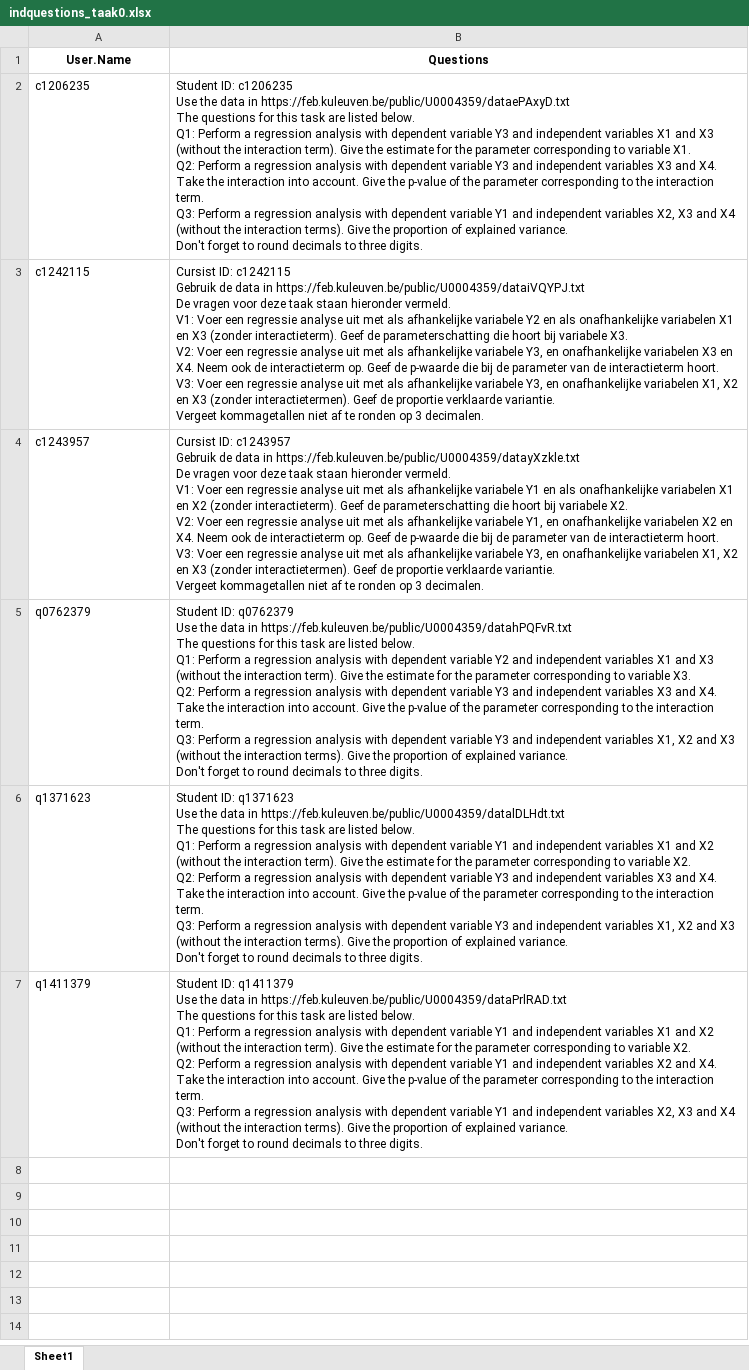
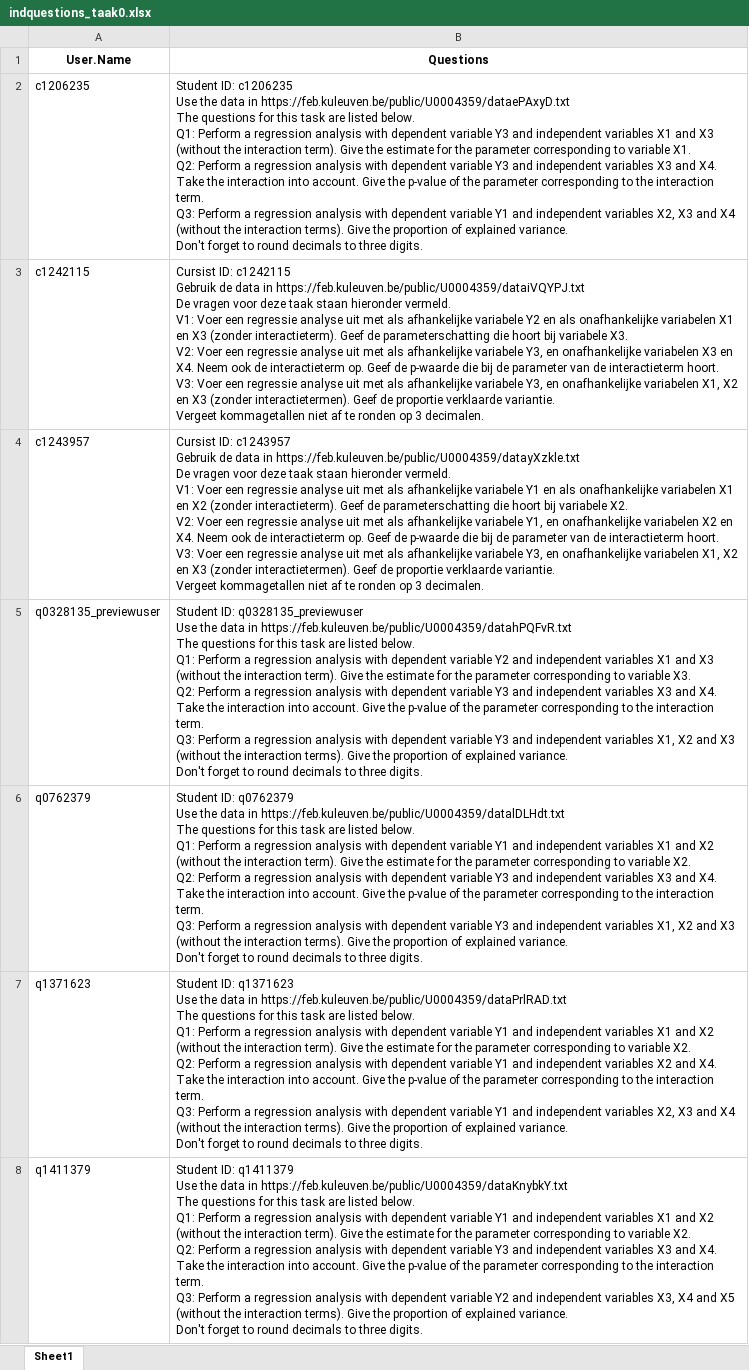
Before and after one commit to lwafula/projects, an Excel workbook: MVandebroek/TAKEN/TASK0/1. FILES/indquestions_taak0.xlsx, sheet Sheet1, drawn as a sheet; values as stored, in another font and other column widths than the file's, no borders; addresses are those after the commit; ↵ is a line break in a cell; the diff names each change by its address in the sheet, - before the commit and + after, or states it on an @@ line.

```diff
--- a/MVandebroek/TAKEN/TASK0/1. FILES/indquestions_taak0.xlsx (sheet Sheet1)
+++ b/MVandebroek/TAKEN/TASK0/1. FILES/indquestions_taak0.xlsx (sheet Sheet1)
+row 5: q0328135_previewuser | Student ID: q0328135_previewuser ↵ Use the data in https://feb.kuleuven.be/public/U0004359/datahPQFvR.txt ↵ The questions for this task are listed below. ↵ Q1: Perform a regression analysis with dependent variable Y2 and independent variables X1 and X3 (without the interaction term). Give the estimate for the parameter corresponding to variable X3. ↵ Q2: Perform a regression analysis with dependent variable Y3 and independent variables X3 and X4. Take the interaction into account. Give the p-value of the parameter corresponding to the interaction term. ↵ Q3: Perform a regression analysis with dependent variable Y3 and independent variables X1, X2 and X3 (without the interaction terms). Give the proportion of explained variance. ↵ Don't forget to round decimals to three digits.
-B6 (Questions): …data in https://feb.kuleuven.be/public/U0004359/datahPQFvR.txt ↵ The questions for this task are listed below. ↵ Q1: Perform a regression analysis with dependent variable Y2 and independent variables X1 and X3 (without the interaction term). Give the estimate for the parameter corresponding to variable X3. ↵ Q2: Perform…
+B6 (Questions): …data in https://feb.kuleuven.be/public/U0004359/datalDLHdt.txt ↵ The questions for this task are listed below. ↵ Q1: Perform a regression analysis with dependent variable Y1 and independent variables X1 and X2 (without the interaction term). Give the estimate for the parameter corresponding to variable X2. ↵ Q2: Perform…
-B7 (Questions): …data in https://feb.kuleuven.be/public/U0004359/datalDLHdt.txt ↵ The questions for this task are listed below. ↵ Q1: Perform a regression analysis with dependent variable Y1 and independent variables X1 and X2 (without the interaction term). Give the estimate for the parameter corresponding to variable X2. ↵ Q2: Perform a regression analysis with dependent variable Y3 and independent variables X3 and X4. Take the interaction into account. Give the p-value of the parameter corresponding to the interaction term. ↵ Q3: Perform a regression analysis with dependent variable Y3 and independent variables X1, X2 and X3 (without the…
+B7 (Questions): …data in https://feb.kuleuven.be/public/U0004359/dataPrlRAD.txt ↵ The questions for this task are listed below. ↵ Q1: Perform a regression analysis with dependent variable Y1 and independent variables X1 and X2 (without the interaction term). Give the estimate for the parameter corresponding to variable X2. ↵ Q2: Perform a regression analysis with dependent variable Y1 and independent variables X2 and X4. Take the interaction into account. Give the p-value of the parameter corresponding to the interaction term. ↵ Q3: Perform a regression analysis with dependent variable Y1 and independent variables X2, X3 and X4 (without the…
-B8 (Questions): …data in https://feb.kuleuven.be/public/U0004359/dataPrlRAD.txt ↵ The questions for this task are listed below. ↵ Q1: Perform a regression analysis with dependent variable Y1 and independent variables X1 and X2 (without the interaction term). Give the estimate for the parameter corresponding to variable X2. ↵ Q2: Perform a regression analysis with dependent variable Y1 and independent variables X2 and X4. Take the interaction into account. Give the p-value of the parameter corresponding to the interaction term. ↵ Q3: Perform a regression analysis with dependent variable Y1 and independent variables X2, X3 and X4 (without the…
+B8 (Questions): …data in https://feb.kuleuven.be/public/U0004359/dataKnybkY.txt ↵ The questions for this task are listed below. ↵ Q1: Perform a regression analysis with dependent variable Y1 and independent variables X1 and X2 (without the interaction term). Give the estimate for the parameter corresponding to variable X2. ↵ Q2: Perform a regression analysis with dependent variable Y3 and independent variables X3 and X4. Take the interaction into account. Give the p-value of the parameter corresponding to the interaction term. ↵ Q3: Perform a regression analysis with dependent variable Y2 and independent variables X3, X4 and X5 (without the…
```
Also changed, not shown: MVandebroek/TAKEN/TASK0/1. FILES/solutions_taak0.xlsx, MVandebroek/TAKEN/TASK0/1. FILES/user_info with coding.xlsx, 34 other files.
